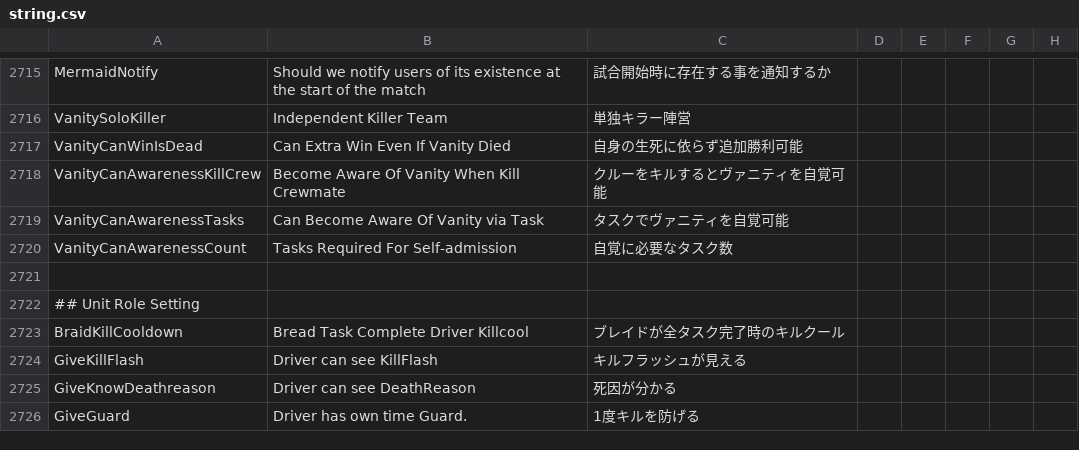
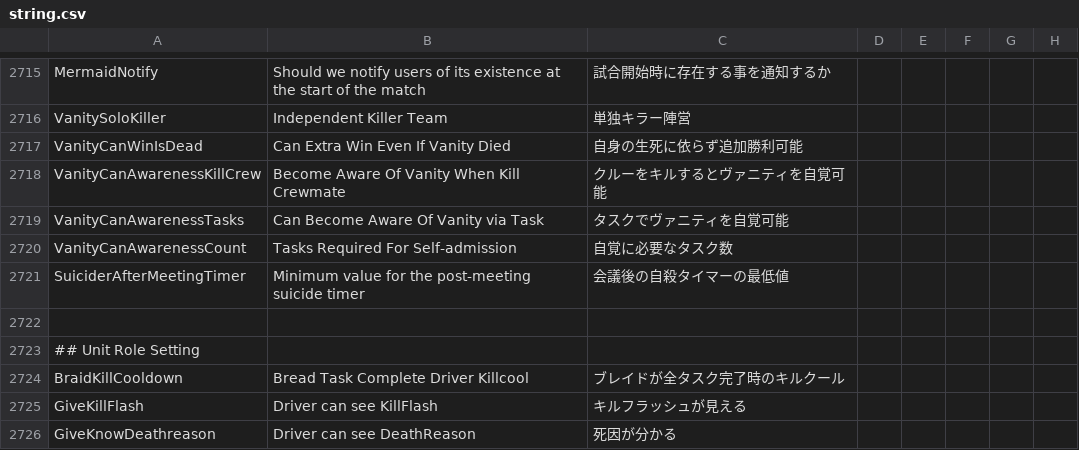
Before and after one commit to satokazoku/TownOfHost-Pko, a CSV file: Resources/string.csv, drawn as a sheet; only a part is shown, gaps mark what is left out; the shorter side is filled out with more unchanged rows.

```diff
--- a/Resources/string.csv
+++ b/Resources/string.csv
@@ -2721,2 +2721,3 @@
 "VanityCanAwarenessCount","Tasks Required For Self-admission","自覚に必要なタスク数"
+"SuiciderAfterMeetingTimer","Minimum value for the post-meeting suicide timer","会議後の自殺タイマーの最低値"
 
```
Also changed, not shown: 1 other file.
